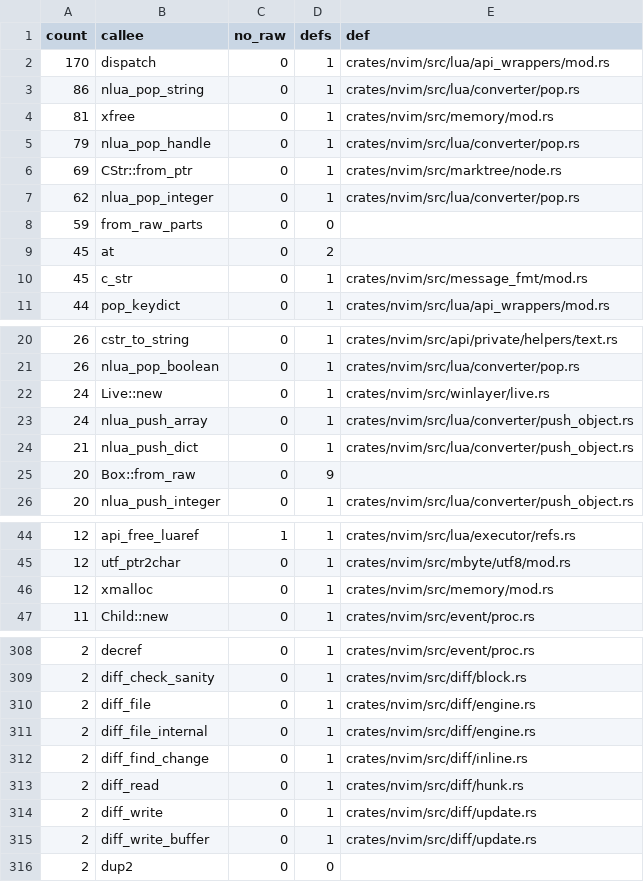
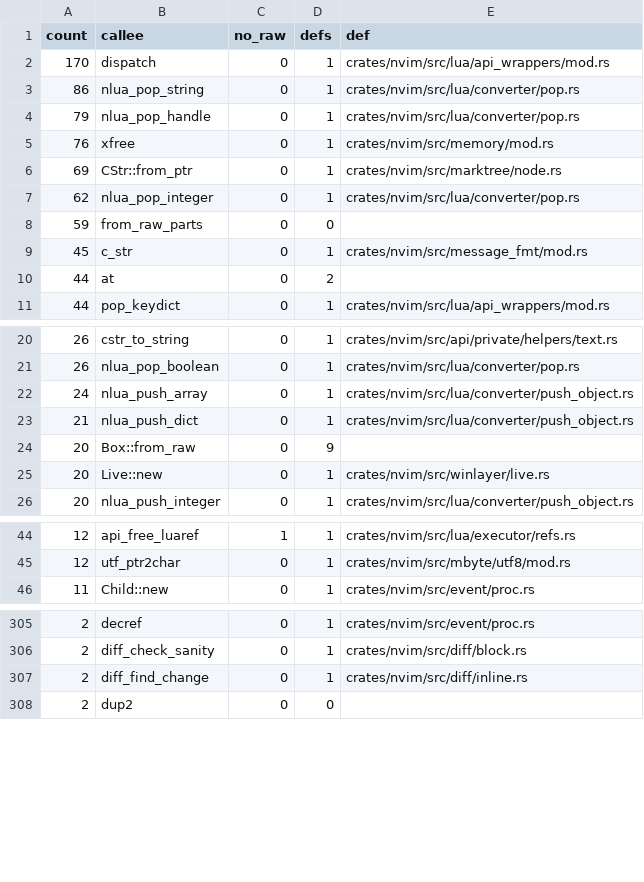
Before and after one commit to PsychoLlama/nvim.rs, a TSV file: metrics/wrapper-callees.tsv, drawn as a sheet; only a part is shown, gaps mark what is left out; the diff covers the shown part only.

Commit message:
Own the diff run's sides and give xdiff a safe hunk front
`DiffIo`/`DiffIn`/`DiffOut` were C records: temp file names as raw
`*mut c_char`, each side's memory image as an `mmfile_t` over an
`xmalloc` block, and `dio_internal` as a `c_int`. Every function that
touched one took a `*mut DiffIo` and re-promised its liveness, and the
four `Live::new` calls in `update.rs` existed only to name the pointer.

Now the run owns everything it holds:

- `DiffIn { fname: Option<XString>, text: Vec<u8> }`,
  `DiffOut { fname: Option<XString>, hunks: Vec<DiffHunk> }`,
  `DiffIo { orig, new, diff, internal: bool }`, all `Default`.
  `DiffIo::temp_names` answers the three names of an external run at
  once, so the probe and the external diff take `[&CStr; 3]` and never
  see a half-made run.
- `diff_write_buffer` fills a `&mut Vec<u8>`; `run_linematch_algorithm`
  keeps its images as `Vec`s and lends them to `linematch_nbuffers`
  directly (no `from_raw_parts`, no `xfree`).
- `diff_file_internal(orig, new, &mut hunks)` calls the new safe
  `xdiff::ffi::diff_hunks`, which runs the vendored engine with an
  `Emit::Hunks` closure. `Emit` becomes an enum: `C` is the old
  `xdemitcb_t` + `hunk_func` pair that `xdl_diff` (and Lua's
  `vim.diff`) still use, `Hunks` is the Rust consumer. This is a new
  safe producer inside the perimeter's `xdiff/` row; the `xdiff_out`
  `extern "C"` callback and the `xpparam_t`/`xdemitconf_t`/`xdemitcb_t`
  construction in `engine.rs` are gone.
- `diff_read` takes `&DiffIo` and walks `diff.hunks` by iterator.
- The inline refiner diffs its two token images as slices instead of
  pointing `mmfile_t`s into them.

`diff_file` now diffs internally whenever the run has no temp files,
whatever `'diffexpr'` says by then. Upstream would pass three null
names to `'diffexpr'` if it were set after an internal run started; no
user code runs between the two today, so this is not reachable, but it
is the only shape the owned names admit.

Unchecked statements outside the perimeter 3,193 -> 3,132.

```diff
--- a/metrics/wrapper-callees.tsv
+++ b/metrics/wrapper-callees.tsv
@@ -3,4 +3,4 @@ count	callee	no_raw	defs	def
 86	nlua_pop_string	0	1	crates/nvim/src/lua/converter/pop.rs
-81	xfree	0	1	crates/nvim/src/memory/mod.rs
 79	nlua_pop_handle	0	1	crates/nvim/src/lua/converter/pop.rs
+76	xfree	0	1	crates/nvim/src/memory/mod.rs
 69	CStr::from_ptr	0	1	crates/nvim/src/marktree/node.rs
@@ -8,4 +8,4 @@ count	callee	no_raw	defs	def
 59	from_raw_parts	0	0	
-45	at	0	2	
 45	c_str	0	1	crates/nvim/src/message_fmt/mod.rs
+44	at	0	2	
 44	pop_keydict	0	1	crates/nvim/src/lua/api_wrappers/mod.rs
@@ -21,3 +21,2 @@ count	callee	no_raw	defs	def
 26	nlua_pop_boolean	0	1	crates/nvim/src/lua/converter/pop.rs
-24	Live::new	0	1	crates/nvim/src/winlayer/live.rs
 24	nlua_push_array	0	1	crates/nvim/src/lua/converter/push_object.rs
@@ -25,2 +24,3 @@ count	callee	no_raw	defs	def
 20	Box::from_raw	0	9	
+20	Live::new	0	1	crates/nvim/src/winlayer/live.rs
 20	nlua_push_integer	0	1	crates/nvim/src/lua/converter/push_object.rs
@@ -45,3 +45,2 @@ count	callee	no_raw	defs	def
 12	utf_ptr2char	0	1	crates/nvim/src/mbyte/utf8/mod.rs
-12	xmalloc	0	1	crates/nvim/src/memory/mod.rs
 11	Child::new	0	1	crates/nvim/src/event/proc.rs
@@ -309,8 +306,3 @@ count	callee	no_raw	defs	def
 2	diff_check_sanity	0	1	crates/nvim/src/diff/block.rs
-2	diff_file	0	1	crates/nvim/src/diff/engine.rs
-2	diff_file_internal	0	1	crates/nvim/src/diff/engine.rs
 2	diff_find_change	0	1	crates/nvim/src/diff/inline.rs
-2	diff_read	0	1	crates/nvim/src/diff/hunk.rs
-2	diff_write	0	1	crates/nvim/src/diff/update.rs
-2	diff_write_buffer	0	1	crates/nvim/src/diff/update.rs
 2	dup2	0	0	
```
Also changed, not shown: 3 added rows and 9 removed rows elsewhere in this file, metrics/finish-list.tsv, 9 other files.
